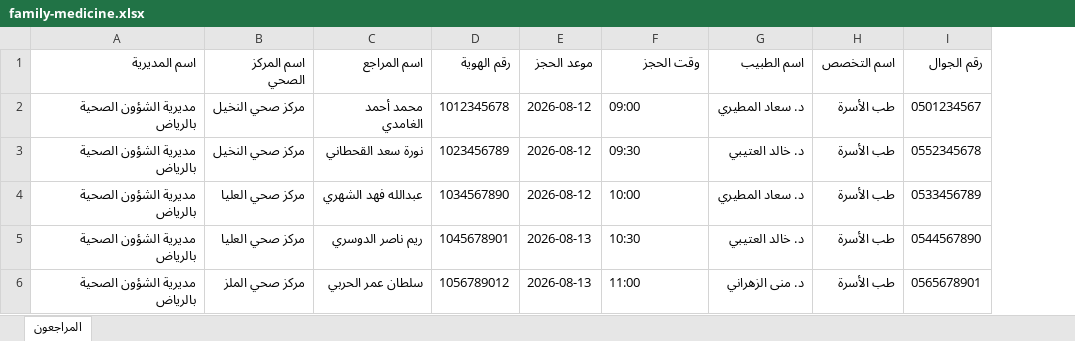
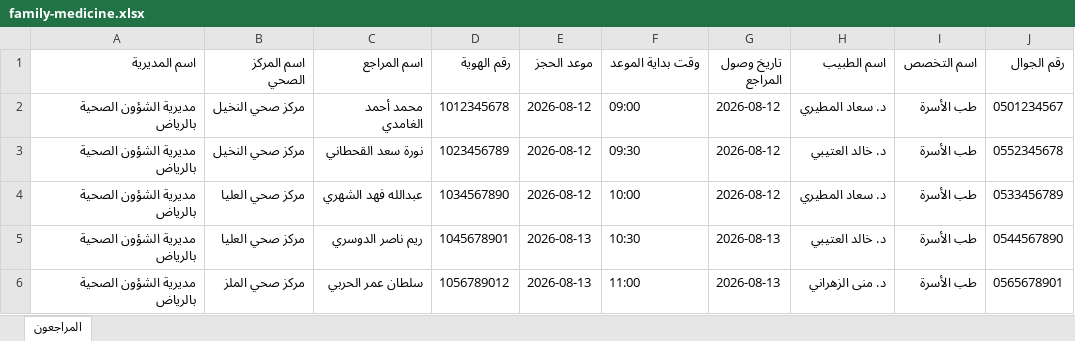
Before and after one commit to buddizzz/SahaCRM, an Excel workbook: samples/family-medicine.xlsx, sheet المراجعون, drawn as a sheet; values as stored, in another font and other column widths than the file's, no borders; the diff names each change by its address in the sheet, - before the commit and + after, or states it on an @@ line.

```diff
--- a/samples/family-medicine.xlsx (sheet المراجعون)
+++ b/samples/family-medicine.xlsx (sheet المراجعون)
+column G (تاريخ وصول المراجع), rows 2-6: 2026-08-12 | 2026-08-12 | 2026-08-12 | 2026-08-13 | 2026-08-13
-F1: وقت الحجز
+F1: وقت بداية الموعد
```
Also changed, not shown: samples/vaccination.xlsx, 8 other files.
